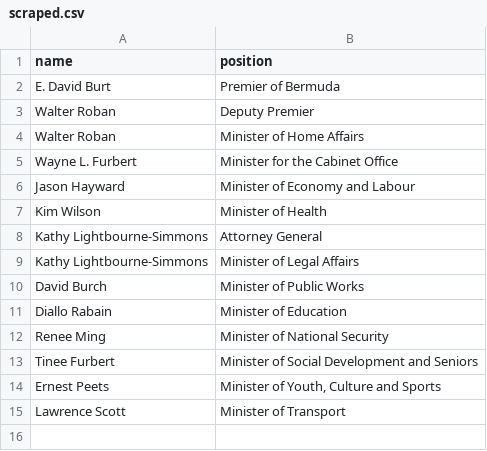
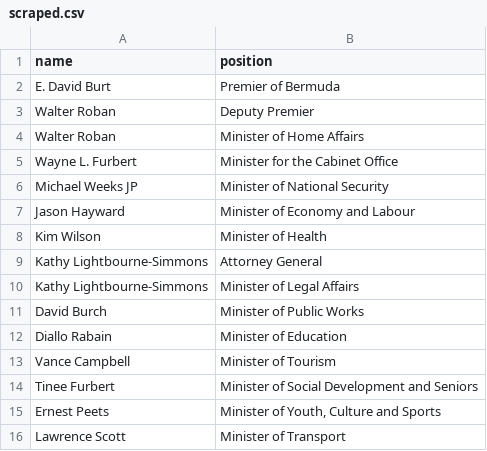
Before and after one commit to every-politician-scrapers/bermuda-cabinet, a CSV file: sources/official/scraped.csv, drawn as a sheet.

```diff
--- a/sources/official/scraped.csv
+++ b/sources/official/scraped.csv
@@ -5,2 +5,3 @@ Walter Roban,Minister of Home Affairs
 Wayne L. Furbert,Minister for the Cabinet Office
+Michael Weeks JP,Minister of National Security
 Jason Hayward,Minister of Economy and Labour
@@ -11,3 +12,3 @@ David Burch,Minister of Public Works
 Diallo Rabain,Minister of Education
-Renee Ming,Minister of National Security
+Vance Campbell,Minister of Tourism
 Tinee Furbert,Minister of Social Development and Seniors
```
Also changed, not shown: sources/assembly-2012/diff.csv, sources/assembly-2017/diff.csv, 1 other file.
